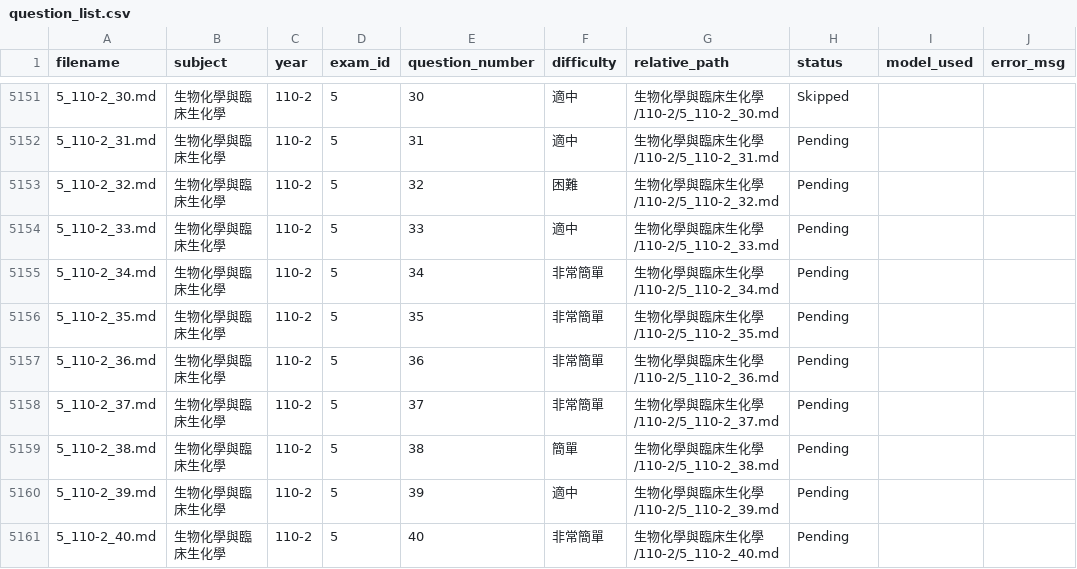
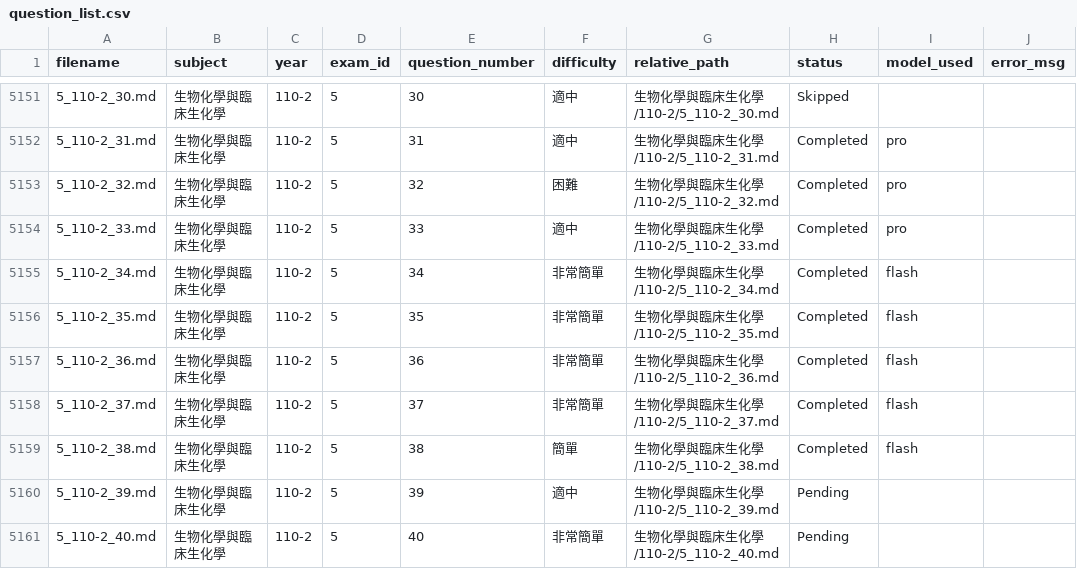
Before and after one commit to CNH3148/MT_mdPAGES, a CSV file: data_MD/data_MD_q_expl_update/question_list.csv, drawn as a sheet; only a part is shown, gaps mark what is left out; the diff covers the shown part only.

```diff
--- a/data_MD/data_MD_q_expl_update/question_list.csv
+++ b/data_MD/data_MD_q_expl_update/question_list.csv
@@ -5151,10 +5151,10 @@
 5_110-2_30.md,生物化學與臨床生化學,110-2,5,30,適中,生物化學與臨床生化學/110-2/5_110-2_30.md,Skipped,,
-5_110-2_31.md,生物化學與臨床生化學,110-2,5,31,適中,生物化學與臨床生化學/110-2/5_110-2_31.md,Pending,,
-5_110-2_32.md,生物化學與臨床生化學,110-2,5,32,困難,生物化學與臨床生化學/110-2/5_110-2_32.md,Pending,,
-5_110-2_33.md,生物化學與臨床生化學,110-2,5,33,適中,生物化學與臨床生化學/110-2/5_110-2_33.md,Pending,,
-5_110-2_34.md,生物化學與臨床生化學,110-2,5,34,非常簡單,生物化學與臨床生化學/110-2/5_110-2_34.md,Pending,,
-5_110-2_35.md,生物化學與臨床生化學,110-2,5,35,非常簡單,生物化學與臨床生化學/110-2/5_110-2_35.md,Pending,,
-5_110-2_36.md,生物化學與臨床生化學,110-2,5,36,非常簡單,生物化學與臨床生化學/110-2/5_110-2_36.md,Pending,,
-5_110-2_37.md,生物化學與臨床生化學,110-2,5,37,非常簡單,生物化學與臨床生化學/110-2/5_110-2_37.md,Pending,,
-5_110-2_38.md,生物化學與臨床生化學,110-2,5,38,簡單,生物化學與臨床生化學/110-2/5_110-2_38.md,Pending,,
+5_110-2_31.md,生物化學與臨床生化學,110-2,5,31,適中,生物化學與臨床生化學/110-2/5_110-2_31.md,Completed,pro,
+5_110-2_32.md,生物化學與臨床生化學,110-2,5,32,困難,生物化學與臨床生化學/110-2/5_110-2_32.md,Completed,pro,
+5_110-2_33.md,生物化學與臨床生化學,110-2,5,33,適中,生物化學與臨床生化學/110-2/5_110-2_33.md,Completed,pro,
+5_110-2_34.md,生物化學與臨床生化學,110-2,5,34,非常簡單,生物化學與臨床生化學/110-2/5_110-2_34.md,Completed,flash,
+5_110-2_35.md,生物化學與臨床生化學,110-2,5,35,非常簡單,生物化學與臨床生化學/110-2/5_110-2_35.md,Completed,flash,
+5_110-2_36.md,生物化學與臨床生化學,110-2,5,36,非常簡單,生物化學與臨床生化學/110-2/5_110-2_36.md,Completed,flash,
+5_110-2_37.md,生物化學與臨床生化學,110-2,5,37,非常簡單,生物化學與臨床生化學/110-2/5_110-2_37.md,Completed,flash,
+5_110-2_38.md,生物化學與臨床生化學,110-2,5,38,簡單,生物化學與臨床生化學/110-2/5_110-2_38.md,Completed,flash,
 5_110-2_39.md,生物化學與臨床生化學,110-2,5,39,適中,生物化學與臨床生化學/110-2/5_110-2_39.md,Pending,,
```
Also changed, not shown: 52 edited cells elsewhere in this file, 35 other files.
